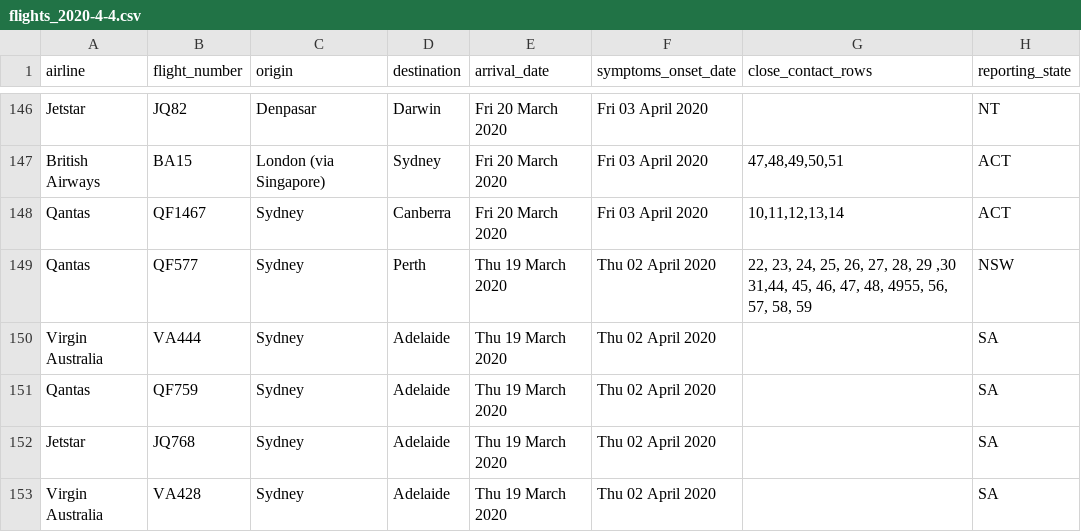
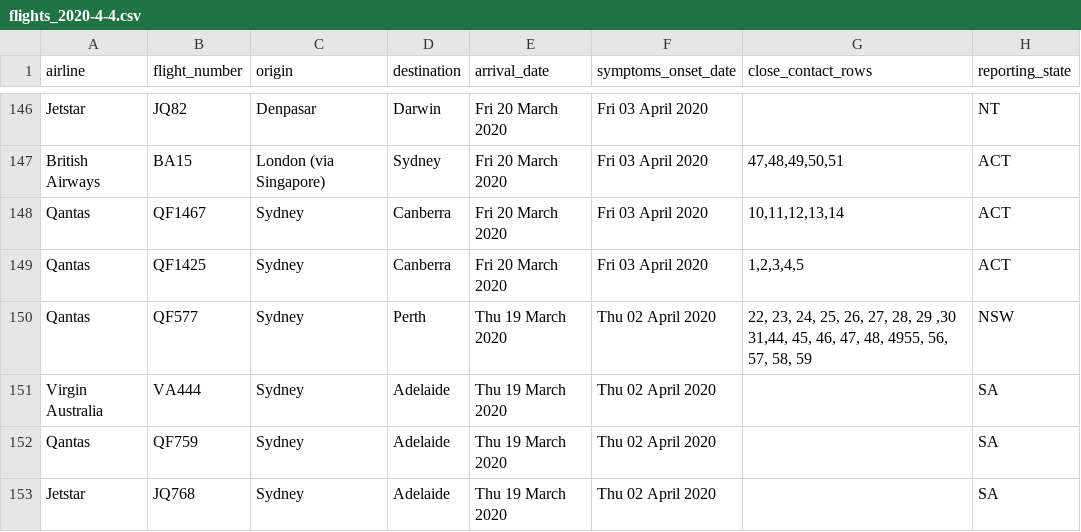
Before and after one commit to bazickoff/covid19-aus-flights-scraper, a CSV file: flight_data/all/flights_2020-4-4.csv, drawn as a sheet; only a part is shown, gaps mark what is left out; the shorter side is filled out with more unchanged rows; the diff names each change by its address in the sheet, - before the commit and + after, or states it on an @@ line.

```diff
--- a/flight_data/all/flights_2020-4-4.csv
+++ b/flight_data/all/flights_2020-4-4.csv
+row 149: Qantas | QF1425 | Sydney | Canberra | Fri 20 March 2020 | Fri 03 April 2020 | 1,2,3,4,5 | ACT
```
Also changed, not shown: flight_data/act/flights_2020-4-4.csv, flight_data/all/latest.csv, 2 other files.
